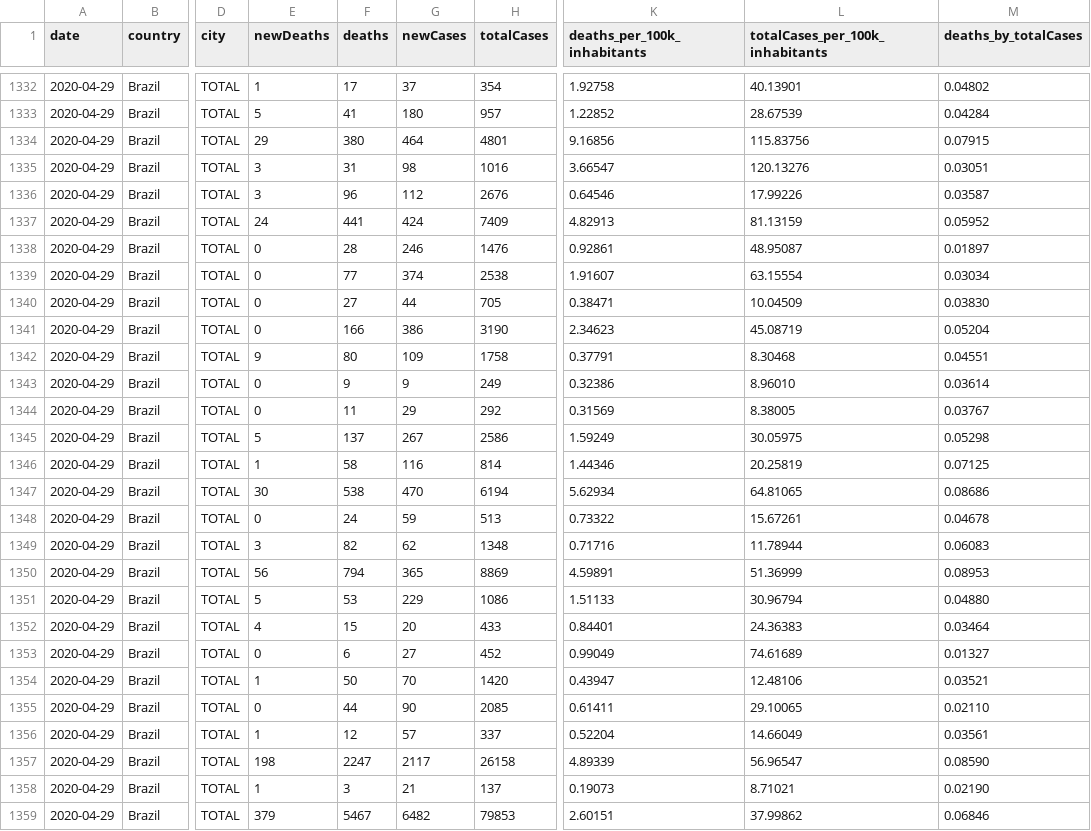
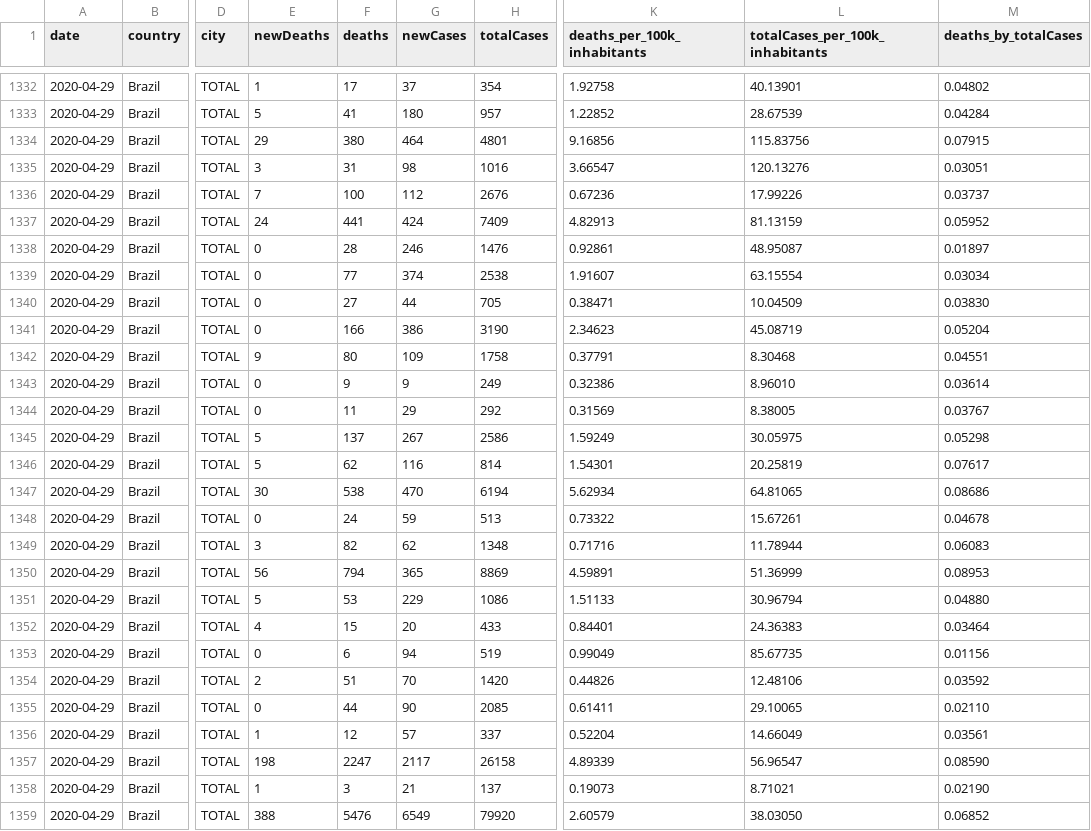
Before and after one commit to vdilego/covid19br, a CSV file: cases-brazil-states.csv, drawn as a sheet; only a part is shown, gaps mark what is left out; the diff names each change by its address in the sheet, - before the commit and + after, or states it on an @@ line.

```diff
--- a/cases-brazil-states.csv
+++ b/cases-brazil-states.csv
-E1336 (newDeaths): 3
+E1336 (newDeaths): 7
-F1336 (deaths): 96
+F1336 (deaths): 100
-K1336 (deaths_per_100k_inhabitants): 0.64546
+K1336 (deaths_per_100k_inhabitants): 0.67236
-M1336 (deaths_by_totalCases): 0.03587
+M1336 (deaths_by_totalCases): 0.03737
-E1346 (newDeaths): 1
+E1346 (newDeaths): 5
-F1346 (deaths): 58
+F1346 (deaths): 62
-K1346 (deaths_per_100k_inhabitants): 1.44346
+K1346 (deaths_per_100k_inhabitants): 1.54301
-M1346 (deaths_by_totalCases): 0.07125
+M1346 (deaths_by_totalCases): 0.07617
-G1353 (newCases): 27
+G1353 (newCases): 94
-H1353 (totalCases): 452
+H1353 (totalCases): 519
-L1353 (totalCases_per_100k_inhabitants): 74.61689
+L1353 (totalCases_per_100k_inhabitants): 85.67735
-M1353 (deaths_by_totalCases): 0.01327
+M1353 (deaths_by_totalCases): 0.01156
-E1354 (newDeaths): 1
+E1354 (newDeaths): 2
-F1354 (deaths): 50
+F1354 (deaths): 51
-K1354 (deaths_per_100k_inhabitants): 0.43947
+K1354 (deaths_per_100k_inhabitants): 0.44826
-M1354 (deaths_by_totalCases): 0.03521
+M1354 (deaths_by_totalCases): 0.03592
-E1359 (newDeaths): 379
+E1359 (newDeaths): 388
-F1359 (deaths): 5467
+F1359 (deaths): 5476
-G1359 (newCases): 6482
+G1359 (newCases): 6549
-H1359 (totalCases): 79853
+H1359 (totalCases): 79920
-K1359 (deaths_per_100k_inhabitants): 2.60151
+K1359 (deaths_per_100k_inhabitants): 2.60579
-L1359 (totalCases_per_100k_inhabitants): 37.99862
+L1359 (totalCases_per_100k_inhabitants): 38.03050
-M1359 (deaths_by_totalCases): 0.06846
+M1359 (deaths_by_totalCases): 0.06852
```
Also changed, not shown: cases-brazil-cities.csv, cases-brazil-total.csv, 5 other files.
